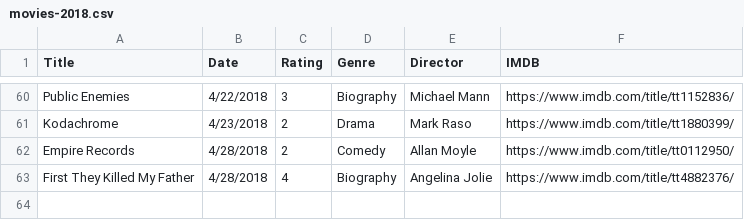
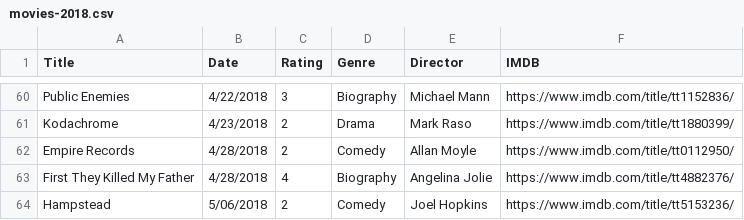
Before and after one commit to fieldoffice/Movies, a CSV file: movies-2018.csv, drawn as a sheet; only a part is shown, gaps mark what is left out; the diff names each change by its address in the sheet, - before the commit and + after, or states it on an @@ line.

Commit message:
Update

```diff
--- a/movies-2018.csv
+++ b/movies-2018.csv
+row 64: Hampstead | 5/06/2018 | 2 | Comedy | Joel Hopkins | https://www.imdb.com/title/tt5153236/
```
